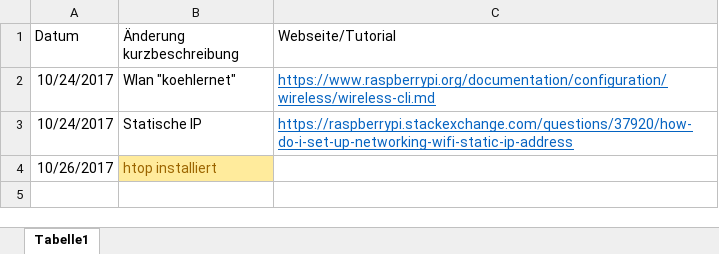
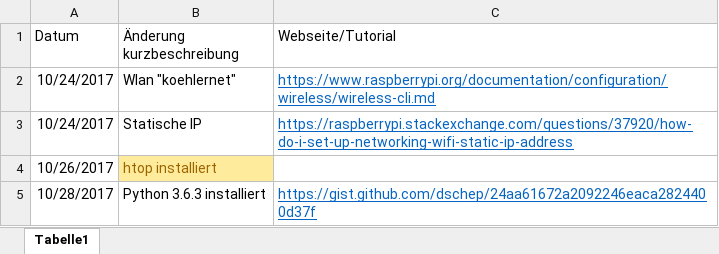
Before and after one commit to KoehlerT/Drohne, an Excel workbook: Drohne/Konfiguration_Raspi.xlsx, sheet Tabelle1, drawn as a sheet; values as stored, in another font and other column widths than the file's, no borders; the diff names each change by its address in the sheet, - before the commit and + after, or states it on an @@ line.

```diff
--- a/Drohne/Konfiguration_Raspi.xlsx (sheet Tabelle1)
+++ b/Drohne/Konfiguration_Raspi.xlsx (sheet Tabelle1)
+row 5: 10/28/2017 | Python 3.6.3 installiert | https://gist.github.com/dschep/24aa61672a2092246eaca2824400d37f
```
Also changed, not shown: Teile.xlsx, 12 other files.
